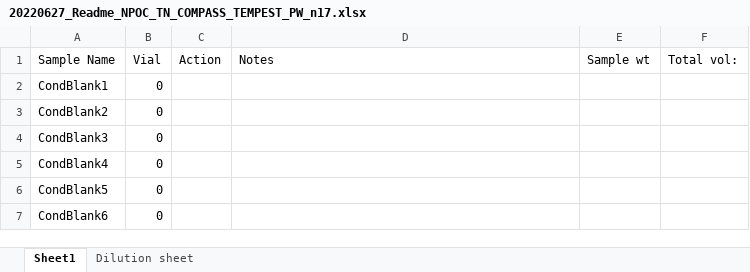
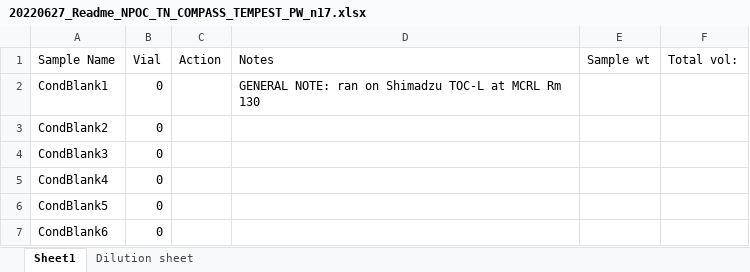
Before and after one commit to COMPASS-DOE/TEMPEST, an Excel workbook: June_Event/Porewaters/pw_raw_npoc_tn_data/20220627_Readme_NPOC_TN_COMPASS_TEMPEST_PW_n17.xlsx, sheet Sheet1, drawn as a sheet; only a part is shown; values as stored, in another font and other column widths than the file's, no borders; the diff covers the shown part only; the diff names each change by its address in the sheet, - before the commit and + after, or states it on an @@ line.

```diff
--- a/June_Event/Porewaters/pw_raw_npoc_tn_data/20220627_Readme_NPOC_TN_COMPASS_TEMPEST_PW_n17.xlsx (sheet Sheet1)
+++ b/June_Event/Porewaters/pw_raw_npoc_tn_data/20220627_Readme_NPOC_TN_COMPASS_TEMPEST_PW_n17.xlsx (sheet Sheet1)
-D2 (Notes): (empty)
+D2 (Notes): GENERAL NOTE: ran on Shimadzu TOC-L at MCRL Rm 130
```
Also changed, not shown: 16 edited cells elsewhere in this sheet, sheet Dilution sheet, June_Event/Porewaters/pw_raw_npoc_tn_data/20220629_Readme_NPOC_TN_COMPASS_TEMPEST_PW_MONTHLY_n69.xlsx, June_Event/Porewaters/pw_raw_npoc_tn_data/20220701_Readme_NPOC_TN_COMPASS_TEMPEST_JUNE22_n54_SYNOPTIC_n4.xlsx, 6 other files.
